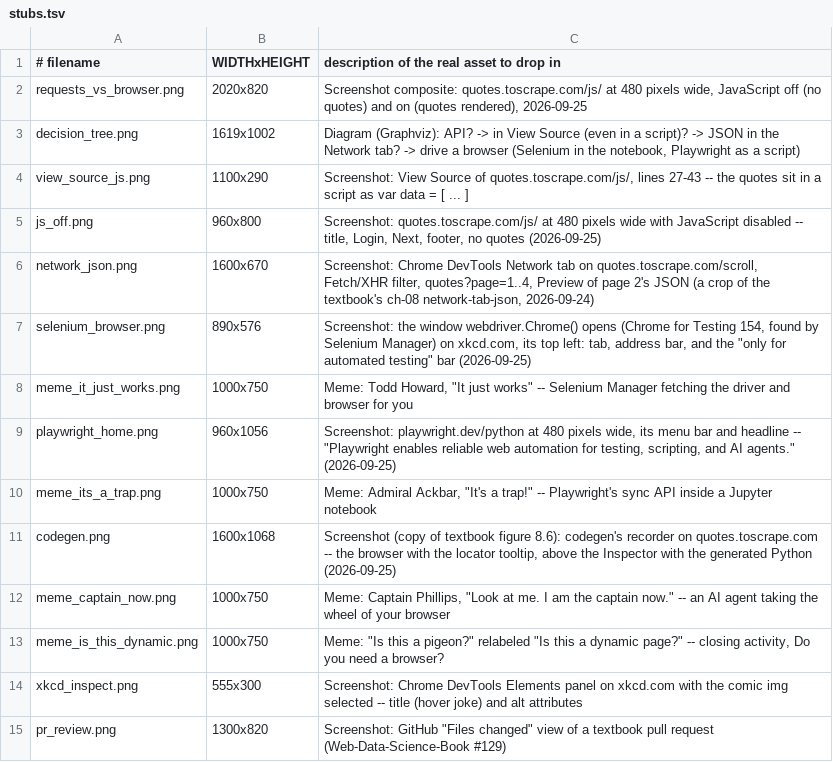
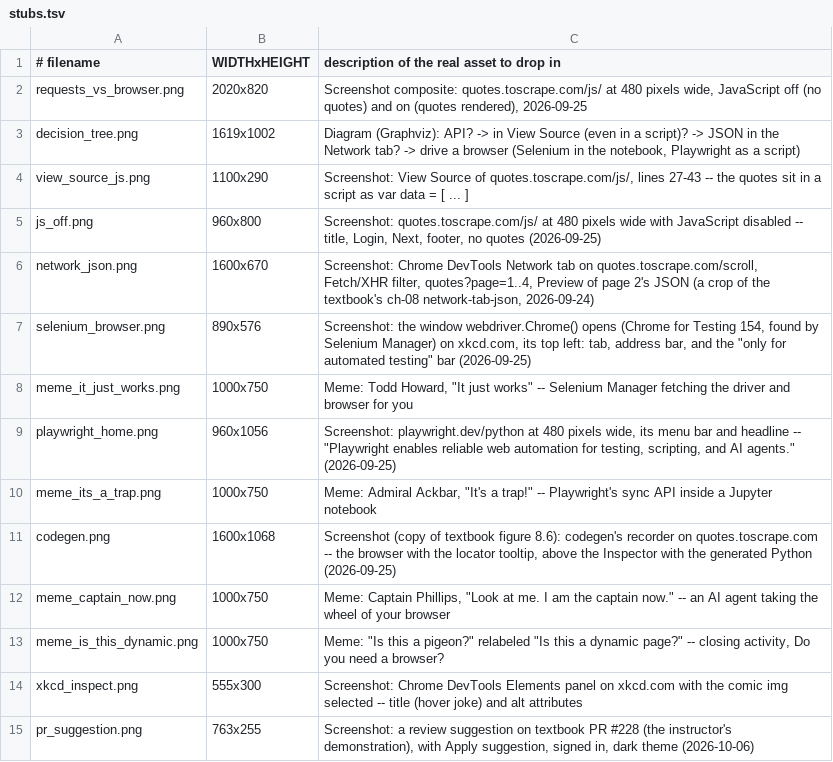
Before and after one commit to cuinfoscience/INFO4617-Fall2026, a TSV file: slides/week-08/img/stubs.tsv, drawn as a sheet.

```diff
--- a/slides/week-08/img/stubs.tsv
+++ b/slides/week-08/img/stubs.tsv
@@ -14,2 +14,2 @@ meme_is_this_dynamic.png	1000x750	Meme: "Is this a pigeon?" relabeled "Is this a
 xkcd_inspect.png	555x300	Screenshot: Chrome DevTools Elements panel on xkcd.com with the comic img selected -- title (hover joke) and alt attributes
-pr_review.png	1300x820	Screenshot: GitHub "Files changed" view of a textbook pull request (Web-Data-Science-Book #129)
+pr_suggestion.png	763x255	Screenshot: a review suggestion on textbook PR #228 (the instructor's demonstration), with Apply suggestion, signed in, dark theme (2026-10-06)
```
Also changed, not shown: 8 other files.
